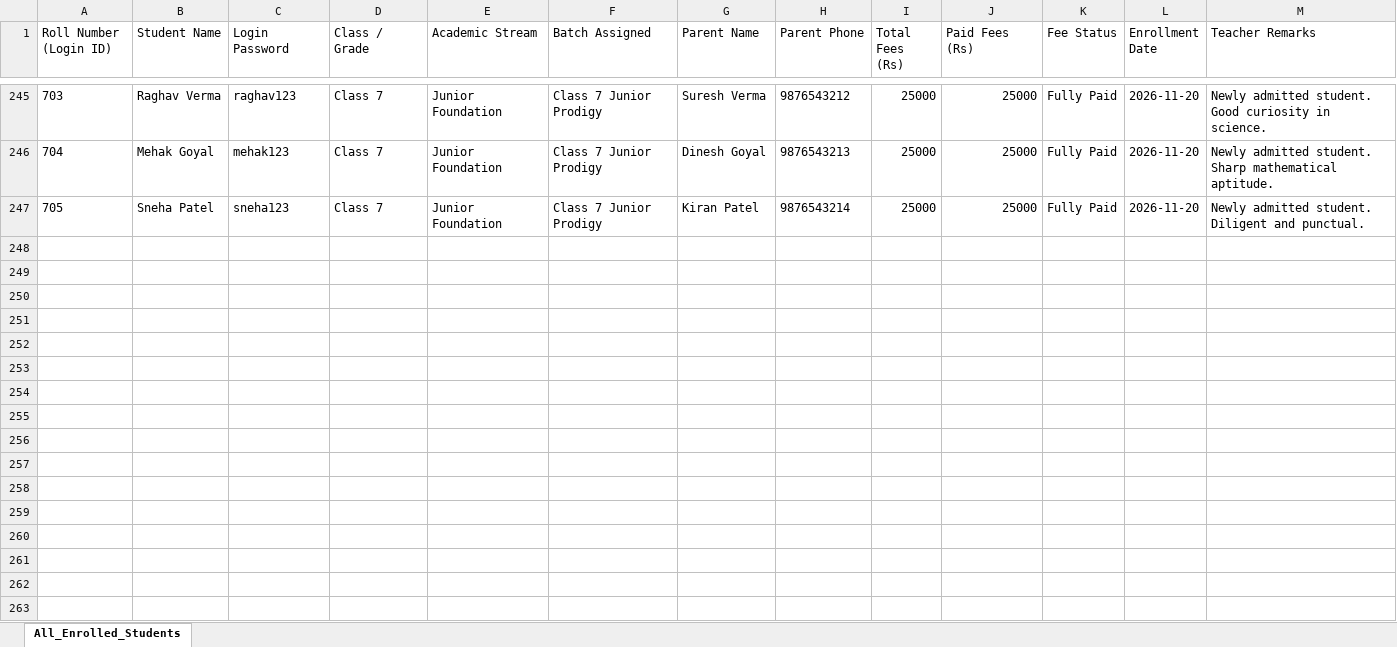
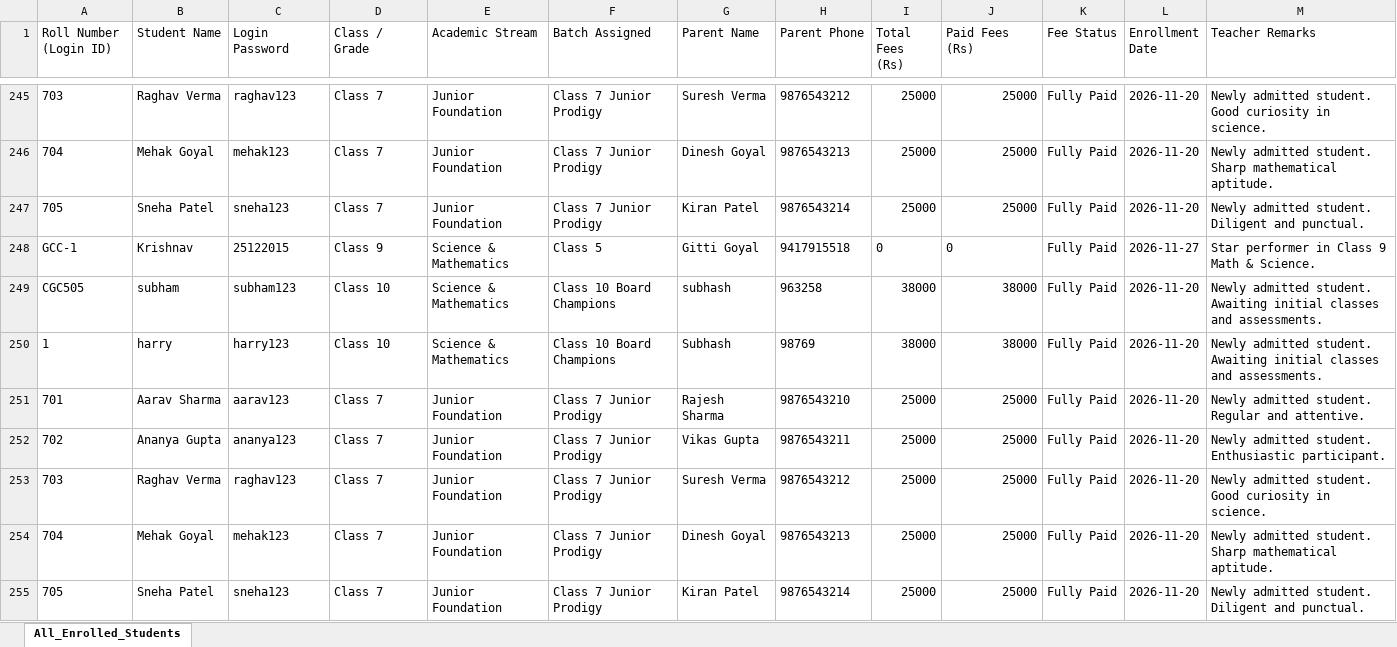
Before and after one commit to goyalharshit543-bit/goyalcoachingcenter, an Excel workbook: records/Enrolled_Students/All_Enrolled_Students_Master_Register.xlsx, sheet All_Enrolled_Students, drawn as a sheet; only a part is shown, gaps mark what is left out; values as stored, in another font and other column widths than the file's, no borders; the diff names each change by its address in the sheet, - before the commit and + after, or states it on an @@ line.

Commit message:
Synchronize initialData with Krishnav and update master record registers

```diff
--- a/records/Enrolled_Students/All_Enrolled_Students_Master_Register.xlsx (sheet All_Enrolled_Students)
+++ b/records/Enrolled_Students/All_Enrolled_Students_Master_Register.xlsx (sheet All_Enrolled_Students)
+row 248: GCC-1 | Krishnav | 25122015 | Class 9 | Science & Mathematics | Class 5 | Gitti Goyal | 9417915518 | 0 | 0 | Fully Paid | 2026-11-27 | Star performer in Class 9 Math & Science.
+row 249: CGC505 | subham | subham123 | Class 10 | Science & Mathematics | Class 10 Board Champions | subhash | 963258 | 38000 | 38000 | Fully Paid | 2026-11-20 | Newly admitted student. Awaiting initial classes and assessments.
+row 250: 1 | harry | harry123 | Class 10 | Science & Mathematics | Class 10 Board Champions | Subhash | 98769 | 38000 | 38000 | Fully Paid | 2026-11-20 | Newly admitted student. Awaiting initial classes and assessments.
+row 251: 701 | Aarav Sharma | aarav123 | Class 7 | Junior Foundation | Class 7 Junior Prodigy | Rajesh Sharma | 9876543210 | 25000 | 25000 | Fully Paid | 2026-11-20 | Newly admitted student. Regular and attentive.
+row 252: 702 | Ananya Gupta | ananya123 | Class 7 | Junior Foundation | Class 7 Junior Prodigy | Vikas Gupta | 9876543211 | 25000 | 25000 | Fully Paid | 2026-11-20 | Newly admitted student. Enthusiastic participant.
+row 253: 703 | Raghav Verma | raghav123 | Class 7 | Junior Foundation | Class 7 Junior Prodigy | Suresh Verma | 9876543212 | 25000 | 25000 | Fully Paid | 2026-11-20 | Newly admitted student. Good curiosity in science.
+row 254: 704 | Mehak Goyal | mehak123 | Class 7 | Junior Foundation | Class 7 Junior Prodigy | Dinesh Goyal | 9876543213 | 25000 | 25000 | Fully Paid | 2026-11-20 | Newly admitted student. Sharp mathematical aptitude.
+row 255: 705 | Sneha Patel | sneha123 | Class 7 | Junior Foundation | Class 7 Junior Prodigy | Kiran Patel | 9876543214 | 25000 | 25000 | Fully Paid | 2026-11-20 | Newly admitted student. Diligent and punctual.
```
Also changed, not shown: records/Enrolled_Students/Class_7th/Enrolled_Class_7th_Students.xlsx, records/GTSE_Talent_Search_Exam/All_GTSE_Master_Register.xlsx, 20 other files.
